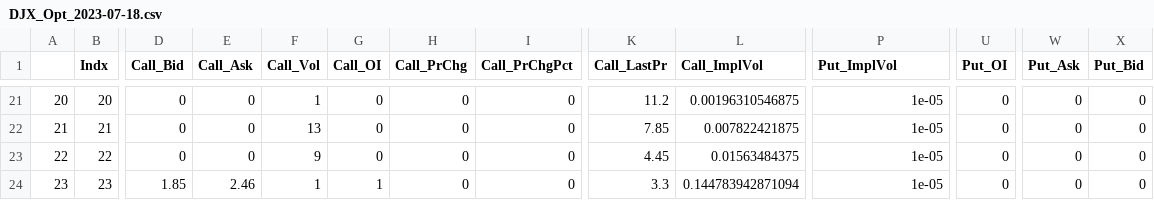
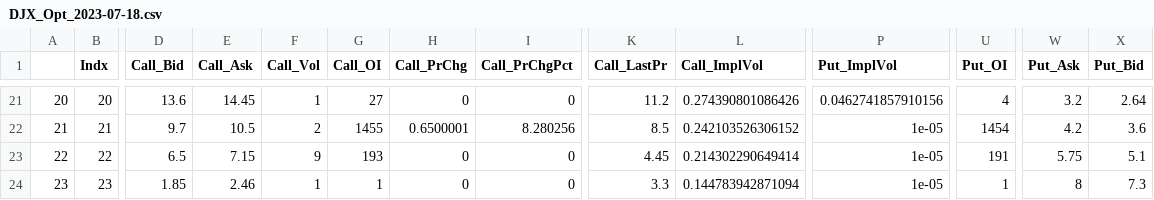
Before and after one commit to simonefesta/MF_DowJonesIndex, a CSV file: DowJones/options/DJX_Opt_2023-07-18.csv, drawn as a sheet; only a part is shown, gaps mark what is left out; the diff covers the shown part only; the diff names each change by its address in the sheet, - before the commit and + after, or states it on an @@ line.

```diff
--- a/DowJones/options/DJX_Opt_2023-07-18.csv
+++ b/DowJones/options/DJX_Opt_2023-07-18.csv
-D21 (Call_Bid): 0
+D21 (Call_Bid): 13.6
-E21 (Call_Ask): 0
+E21 (Call_Ask): 14.45
-G21 (Call_OI): 0
+G21 (Call_OI): 27
-L21 (Call_ImplVol): 0.00196310546875
+L21 (Call_ImplVol): 0.274390801086426
-P21 (Put_ImplVol): 1e-05
+P21 (Put_ImplVol): 0.0462741857910156
-U21 (Put_OI): 0
+U21 (Put_OI): 4
-W21 (Put_Ask): 0
+W21 (Put_Ask): 3.2
-X21 (Put_Bid): 0
+X21 (Put_Bid): 2.64
-D22 (Call_Bid): 0
+D22 (Call_Bid): 9.7
-E22 (Call_Ask): 0
+E22 (Call_Ask): 10.5
-F22 (Call_Vol): 13
+F22 (Call_Vol): 2
-G22 (Call_OI): 0
+G22 (Call_OI): 1455
-H22 (Call_PrChg): 0
+H22 (Call_PrChg): 0.6500001
-I22 (Call_PrChgPct): 0
+I22 (Call_PrChgPct): 8.280256
-K22 (Call_LastPr): 7.85
+K22 (Call_LastPr): 8.5
-L22 (Call_ImplVol): 0.007822421875
+L22 (Call_ImplVol): 0.242103526306152
-U22 (Put_OI): 0
+U22 (Put_OI): 1454
-W22 (Put_Ask): 0
+W22 (Put_Ask): 4.2
-X22 (Put_Bid): 0
+X22 (Put_Bid): 3.6
-D23 (Call_Bid): 0
+D23 (Call_Bid): 6.5
-E23 (Call_Ask): 0
+E23 (Call_Ask): 7.15
-G23 (Call_OI): 0
+G23 (Call_OI): 193
-L23 (Call_ImplVol): 0.01563484375
+L23 (Call_ImplVol): 0.214302290649414
-U23 (Put_OI): 0
+U23 (Put_OI): 191
-W23 (Put_Ask): 0
+W23 (Put_Ask): 5.75
-X23 (Put_Bid): 0
+X23 (Put_Bid): 5.1
-U24 (Put_OI): 0
+U24 (Put_OI): 1
-W24 (Put_Ask): 0
+W24 (Put_Ask): 8
-X24 (Put_Bid): 0
+X24 (Put_Bid): 7.3
```
Also changed, not shown: 68 edited cells elsewhere in this file, 6 other files.
